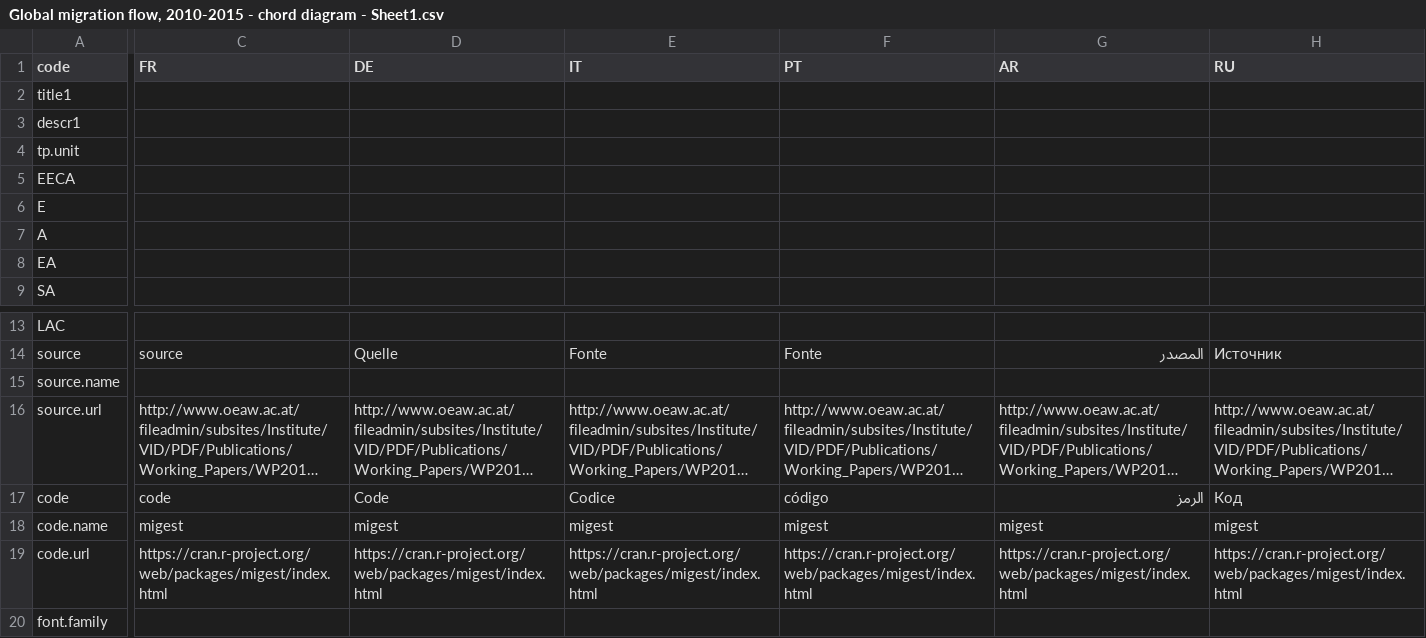
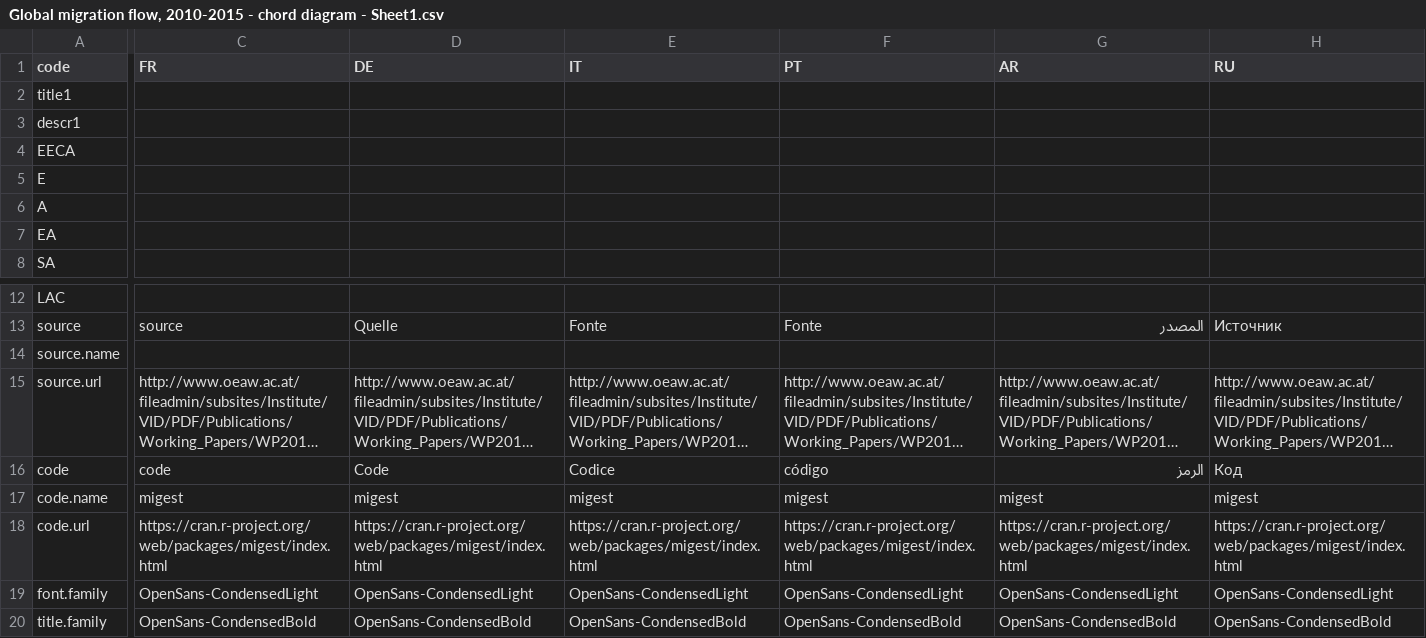
Before and after one commit to d-qn/2016_07_28_migrationFlows, a CSV file: input/Global migration flow, 2010-2015 - chord diagram - Sheet1.csv, drawn as a sheet; only a part is shown, gaps mark what is left out; long unchanged cells end in …; removed rows and columns are numbered as before the commit, all else as after; rows hold the shown columns only; the diff covers the shown part only; the diff names each change by its address in the sheet, - before the commit and + after, or states it on an @@ line.

Commit message:
translation workflow ready

```diff
--- a/input/Global migration flow, 2010-2015 - chord diagram - Sheet1.csv
+++ b/input/Global migration flow, 2010-2015 - chord diagram - Sheet1.csv
-row 4: tp.unit
-C19 (FR): (empty)
+C19 (FR): OpenSans-CondensedLight
-D19 (DE): (empty)
+D19 (DE): OpenSans-CondensedLight
-E19 (IT): (empty)
+E19 (IT): OpenSans-CondensedLight
-F19 (PT): (empty)
+F19 (PT): OpenSans-CondensedLight
-G19 (AR): (empty)
+G19 (AR): OpenSans-CondensedLight
-H19 (RU): (empty)
+H19 (RU): OpenSans-CondensedLight
+row 20: title.family | OpenSans-CondensedBold | OpenSans-CondensedBold | OpenSans-CondensedBold | OpenSans-CondensedBold | OpenSans-CondensedBold | OpenSans-CondensedBold
```
Also changed, not shown: 3 edited cells elsewhere in this file, 17 other files.
